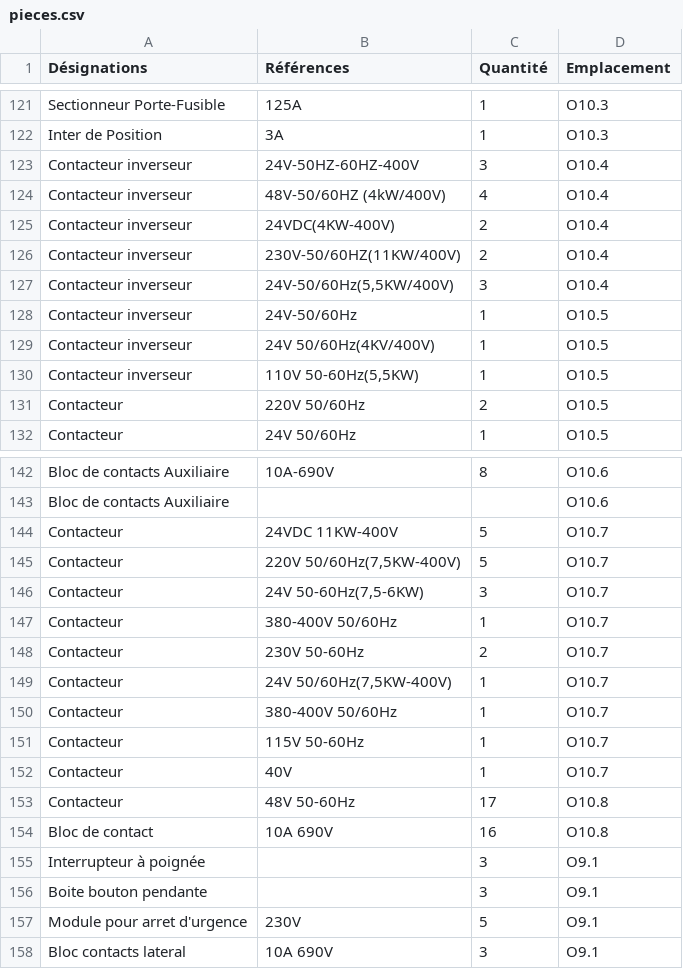
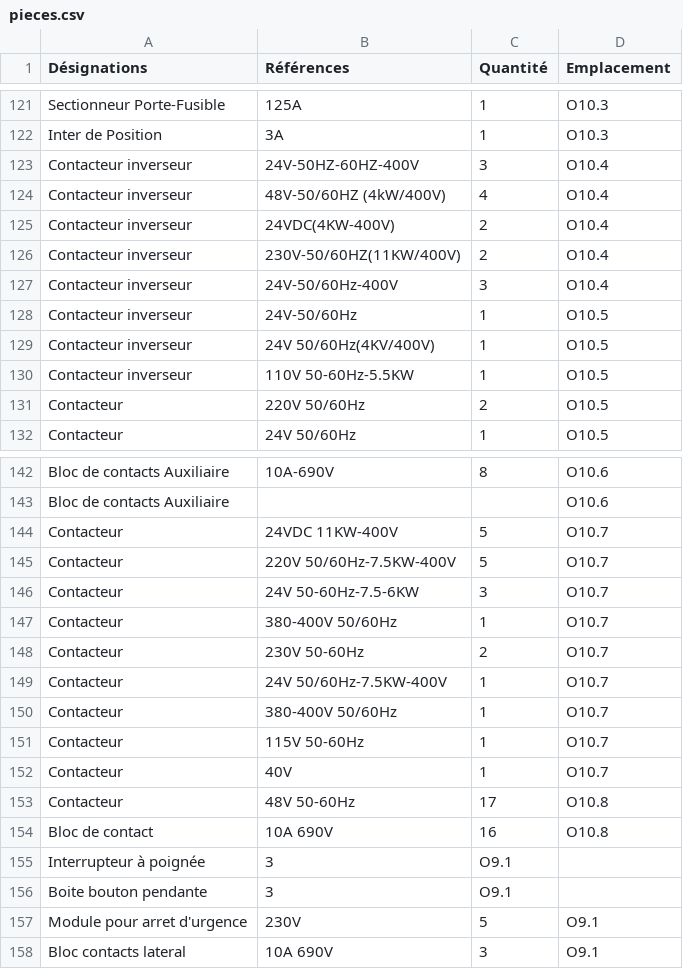
Before and after one commit to aristidemaf-web/aicha-maintenance, a CSV file: pieces.csv, drawn as a sheet; only a part is shown, gaps mark what is left out.

Commit message:
Update pieces.csv

```diff
--- a/pieces.csv
+++ b/pieces.csv
@@ -126,6 +126,6 @@ Contacteur inverseur;24VDC(4KW-400V);2;O10.4
 Contacteur inverseur;230V-50/60HZ(11KW/400V);2;O10.4
-Contacteur inverseur;24V-50/60Hz(5,5KW/400V);3;O10.4
+Contacteur inverseur;24V-50/60Hz-400V;3;O10.4
 Contacteur inverseur;24V-50/60Hz;1;O10.5
 Contacteur inverseur;24V 50/60Hz(4KV/400V);1;O10.5
-Contacteur inverseur;110V 50-60Hz(5,5KW);1;O10.5
+Contacteur inverseur;110V 50-60Hz-5.5KW;1;O10.5
 Contacteur ;220V 50/60Hz;2;O10.5
@@ -144,7 +144,7 @@ Bloc de contacts Auxiliaire;;;O10.6
 Contacteur ;24VDC 11KW-400V;5;O10.7
-Contacteur ;220V 50/60Hz(7,5KW-400V);5;O10.7
-Contacteur ;24V 50-60Hz(7,5-6KW);3;O10.7
+Contacteur ;220V 50/60Hz-7.5KW-400V;5;O10.7
+Contacteur ;24V 50-60Hz-7.5-6KW;3;O10.7
 Contacteur ;380-400V 50/60Hz;1;O10.7
 Contacteur ;230V 50-60Hz;2;O10.7
-Contacteur ;24V 50/60Hz(7,5KW-400V);1;O10.7
+Contacteur ;24V 50/60Hz-7.5KW-400V;1;O10.7
 Contacteur ;380-400V 50/60Hz;1;O10.7
@@ -154,4 +154,4 @@ Contacteur ;48V 50-60Hz;17;O10.8
 Bloc de contact;10A 690V;16;O10.8
-Interrupteur à poignée;;3;O9.1
-Boite bouton pendante;;3;O9.1
+Interrupteur à poignée;3;O9.1
+Boite bouton pendante;3;O9.1
 Module pour  arret d'urgence;230V;5;O9.1
```
